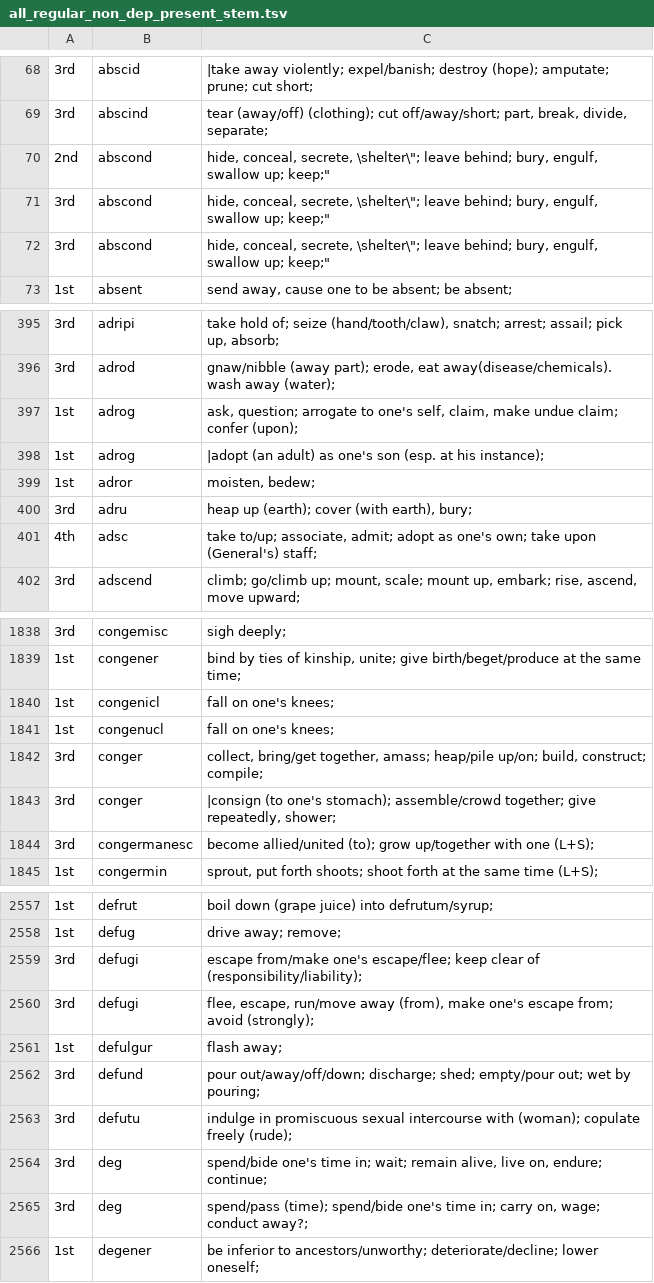
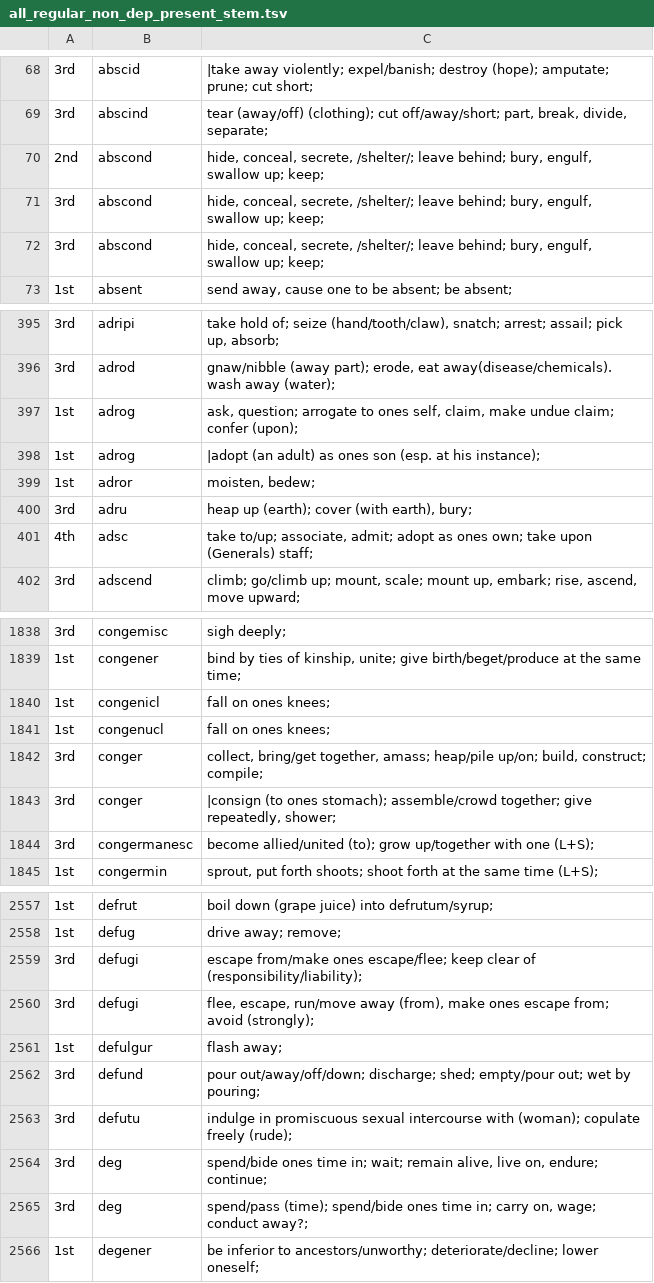
Before and after one commit to spfeiffe/ShinyLatin, a TSV file: dict/all_regular_non_dep_present_stem.tsv, drawn as a sheet; only a part is shown, gaps mark what is left out; the diff covers the shown part only.

Commit message:
all regular conjugations 1PP done

```diff
--- a/dict/all_regular_non_dep_present_stem.tsv
+++ b/dict/all_regular_non_dep_present_stem.tsv
@@ -69,5 +69,5 @@
 3rd	abscind	"tear (away/off) (clothing); cut off/away/short; part, break, divide, separate;"
-2nd	abscond	"hide, conceal, secrete, \shelter\""; leave behind; bury, engulf, swallow up; keep;"""
-3rd	abscond	"hide, conceal, secrete, \shelter\""; leave behind; bury, engulf, swallow up; keep;"""
-3rd	abscond	"hide, conceal, secrete, \shelter\""; leave behind; bury, engulf, swallow up; keep;"""
+2nd	abscond	"hide, conceal, secrete, /shelter/; leave behind; bury, engulf, swallow up; keep;"
+3rd	abscond	"hide, conceal, secrete, /shelter/; leave behind; bury, engulf, swallow up; keep;"
+3rd	abscond	"hide, conceal, secrete, /shelter/; leave behind; bury, engulf, swallow up; keep;"
 1st	absent	"send away, cause one to be absent; be absent;"
@@ -396,7 +396,7 @@
 3rd	adrod	"gnaw/nibble (away part); erode, eat away(disease/chemicals). wash away (water);"
-1st	adrog	"ask, question; arrogate to one's self, claim, make undue claim; confer (upon);"
-1st	adrog	|adopt (an adult) as one's son (esp. at his instance);
+1st	adrog	"ask, question; arrogate to ones self, claim, make undue claim; confer (upon);"
+1st	adrog	|adopt (an adult) as ones son (esp. at his instance);
 1st	adror	"moisten, bedew;"
 3rd	adru	"heap up (earth); cover (with earth), bury;"
-4th	adsc	"take to/up; associate, admit; adopt as one's own; take upon (General's) staff;"
+4th	adsc	"take to/up; associate, admit; adopt as ones own; take upon (Generals) staff;"
 3rd	adscend	"climb; go/climb up; mount, scale; mount up, embark; rise, ascend, move upward;"
@@ -1839,6 +1839,6 @@
 1st	congener	"bind by ties of kinship, unite; give birth/beget/produce at the same time;"
-1st	congenicl	fall on one's knees;
-1st	congenucl	fall on one's knees;
+1st	congenicl	fall on ones knees;
+1st	congenucl	fall on ones knees;
 3rd	conger	"collect, bring/get together, amass; heap/pile up/on; build, construct; compile;"
-3rd	conger	"|consign (to one's stomach); assemble/crowd together; give repeatedly, shower;"
+3rd	conger	"|consign (to ones stomach); assemble/crowd together; give repeatedly, shower;"
 3rd	congermanesc	become allied/united (to); grow up/together with one (L+S);
@@ -2558,4 +2558,4 @@
 1st	defug	drive away; remove;
-3rd	defugi	escape from/make one's escape/flee; keep clear of (responsibility/liability);
-3rd	defugi	"flee, escape, run/move away (from), make one's escape from; avoid (strongly);"
+3rd	defugi	escape from/make ones escape/flee; keep clear of (responsibility/liability);
+3rd	defugi	"flee, escape, run/move away (from), make ones escape from; avoid (strongly);"
 1st	defulgur	flash away;
@@ -2563,4 +2563,4 @@
 3rd	defutu	indulge in promiscuous sexual intercourse with (woman); copulate freely (rude);
-3rd	deg	"spend/bide one's time in; wait; remain alive, live on, endure; continue;"
-3rd	deg	"spend/pass (time); spend/bide one's time in; carry on, wage; conduct away?;"
+3rd	deg	"spend/bide ones time in; wait; remain alive, live on, endure; continue;"
+3rd	deg	"spend/pass (time); spend/bide ones time in; carry on, wage; conduct away?;"
 1st	degener	be inferior to ancestors/unworthy; deteriorate/decline; lower oneself;
```
Also changed, not shown: 110 edited cells elsewhere in this file, 24 other files.
